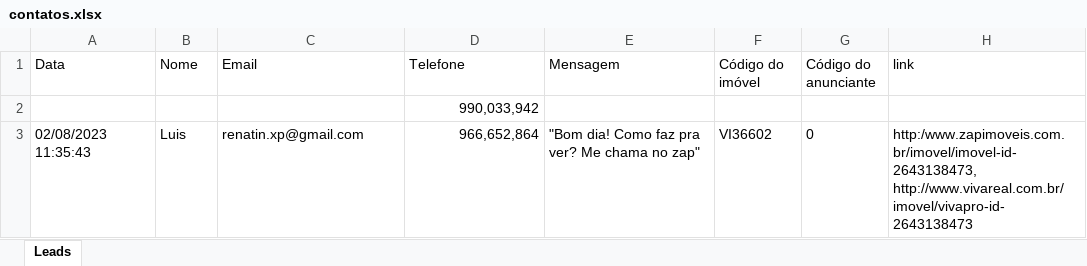
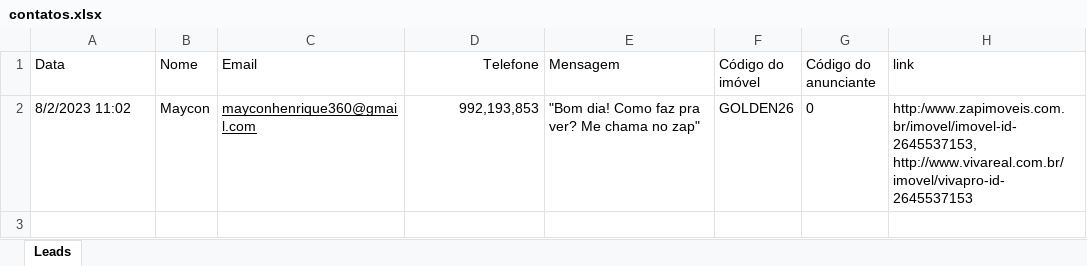
Before and after one commit to NeverDh/projetoesagua-main, an Excel workbook: contatos.xlsx, sheet Leads, drawn as a sheet; values as stored, in another font and other column widths than the file's, no borders; removed rows and columns are numbered as before the commit, all else as after; the diff names each change by its address in the sheet, - before the commit and + after, or states it on an @@ line.

```diff
--- a/contatos.xlsx (sheet Leads)
+++ b/contatos.xlsx (sheet Leads)
-D1 alignment: left
+D1 alignment: right
-row 2:  |  |  | 990,033,942
-row 3: 02/08/2023 11:35:43 | Luis | renatin.xp@gmail.com | 966,652,864 | "Bom dia! Como faz pra ver? Me chama no zap" | VI36602 | 0 | http:/www.zapimoveis.com.br/imovel/imovel-id-2643138473, http://www.vivareal.com.br/imovel/vivapro-id-2643138473
+row 2: 8/2/2023 11:02 | Maycon | mayconhenrique360@gmail.com | 992,193,853 | "Bom dia! Como faz pra ver? Me chama no zap" | GOLDEN26 | 0 | http:/www.zapimoveis.com.br/imovel/imovel-id-2645537153, http://www.vivareal.com.br/imovel/vivapro-id-2645537153
```
Also changed, not shown: contatos_checados.xlsx, contatos_processo.xlsx, 6 other files.
